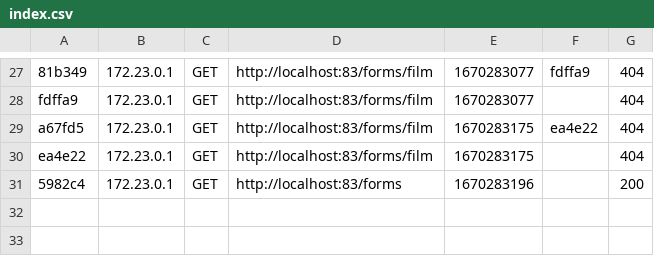
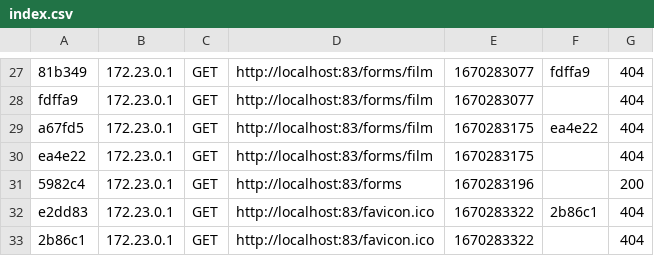
Before and after one commit to Gurisek/symfony-event-rezervation, a CSV file: web/var/cache/dev/profiler/index.csv, drawn as a sheet; only a part is shown, gaps mark what is left out.

```diff
--- a/web/var/cache/dev/profiler/index.csv
+++ b/web/var/cache/dev/profiler/index.csv
@@ -31 +31,3 @@ ea4e22,172.23.0.1,GET,http://localhost:83/forms/film,1670283175,,404
 5982c4,172.23.0.1,GET,http://localhost:83/forms,1670283196,,200
+e2dd83,172.23.0.1,GET,http://localhost:83/favicon.ico,1670283322,2b86c1,404
+2b86c1,172.23.0.1,GET,http://localhost:83/favicon.ico,1670283322,,404
```
Also changed, not shown: 3 other files.
